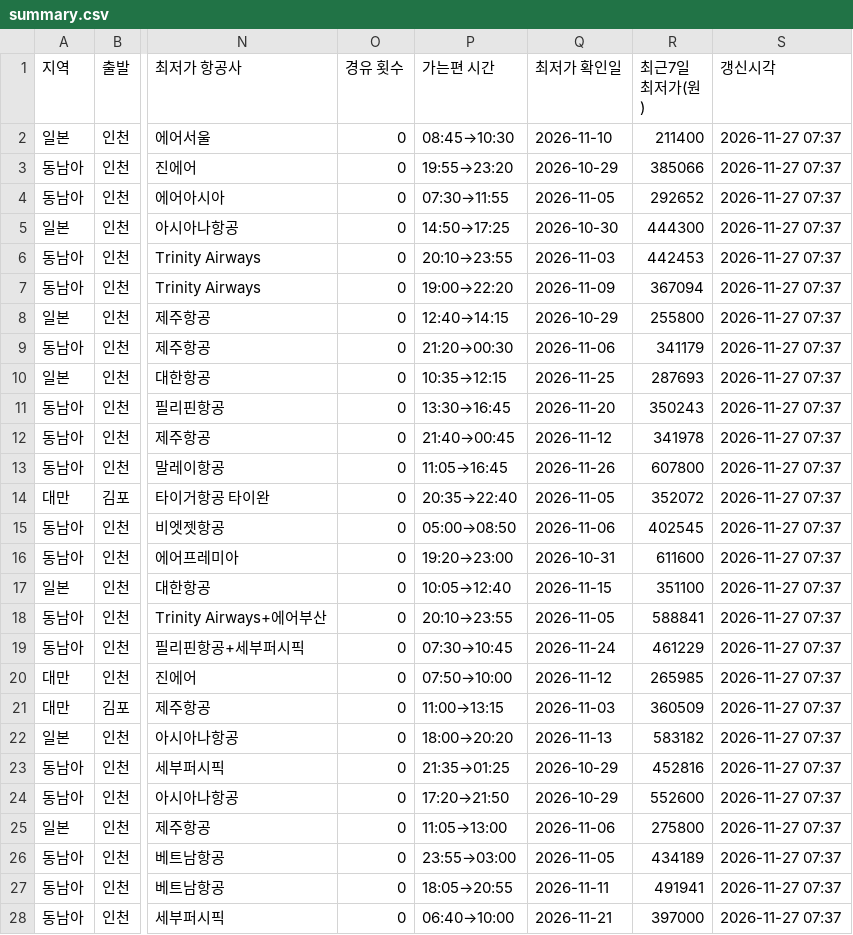
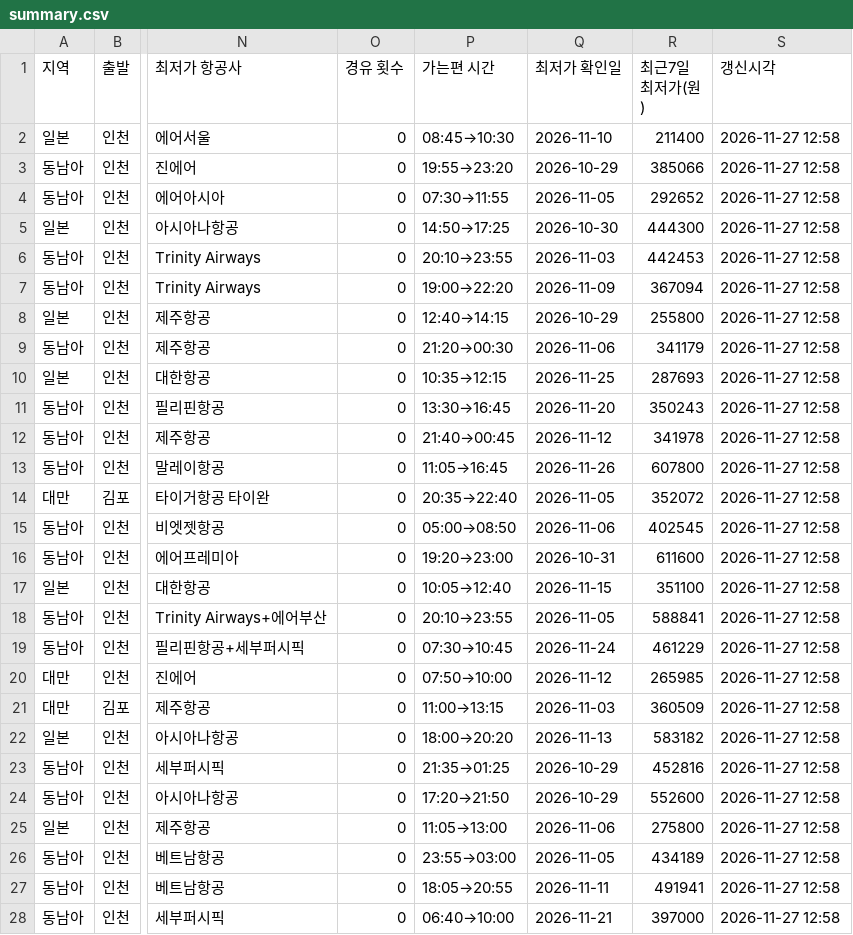
Before and after one commit to dochifree/flight-tracker, a CSV file: data/summary.csv, drawn as a sheet; only a part is shown, gaps mark what is left out; the diff covers the shown part only; the diff names each change by its address in the sheet, - before the commit and + after, or states it on an @@ line.

```diff
--- a/data/summary.csv
+++ b/data/summary.csv
-S2:S28 (갱신시각): 2026-11-27 07:37
+S2:S28 (갱신시각): 2026-11-27 12:58
```
Also changed, not shown: 110 edited cells elsewhere in this file, data/offers.csv, 1 other file.
